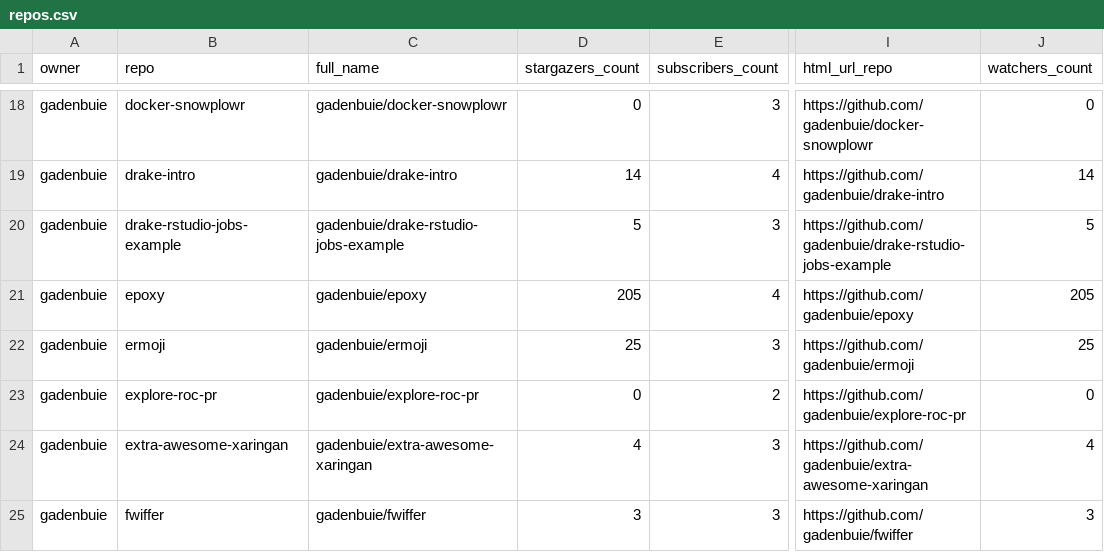
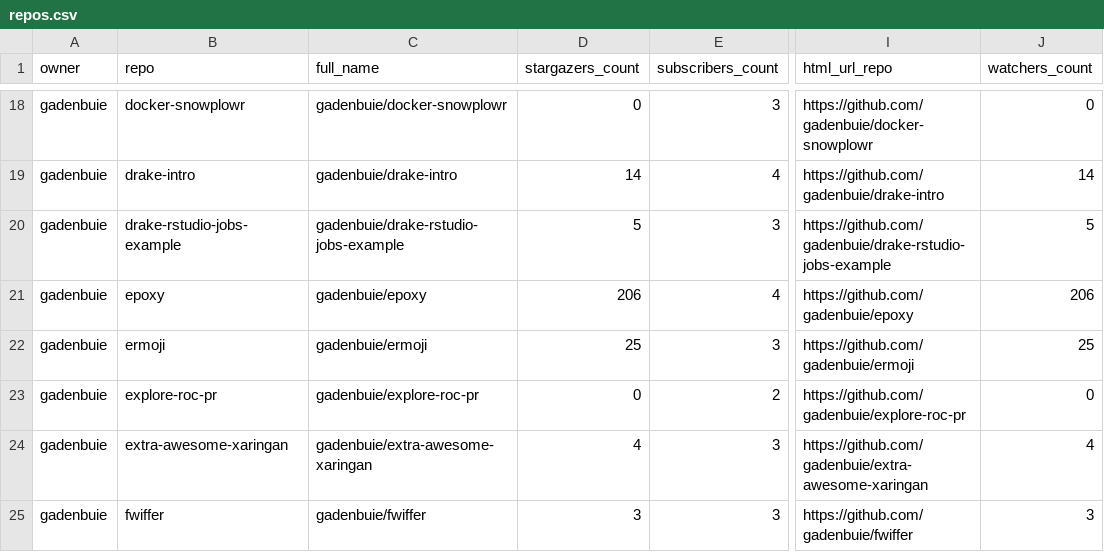
Before and after one commit to jimbrig/status, a CSV file: repos.csv, drawn as a sheet; only a part is shown, gaps mark what is left out; the diff covers the shown part only; the diff names each change by its address in the sheet, - before the commit and + after, or states it on an @@ line.

```diff
--- a/repos.csv
+++ b/repos.csv
-D21 (stargazers_count): 205
+D21 (stargazers_count): 206
-J21 (watchers_count): 205
+J21 (watchers_count): 206
```
Also changed, not shown: 8 edited cells elsewhere in this file, 2 other files.
